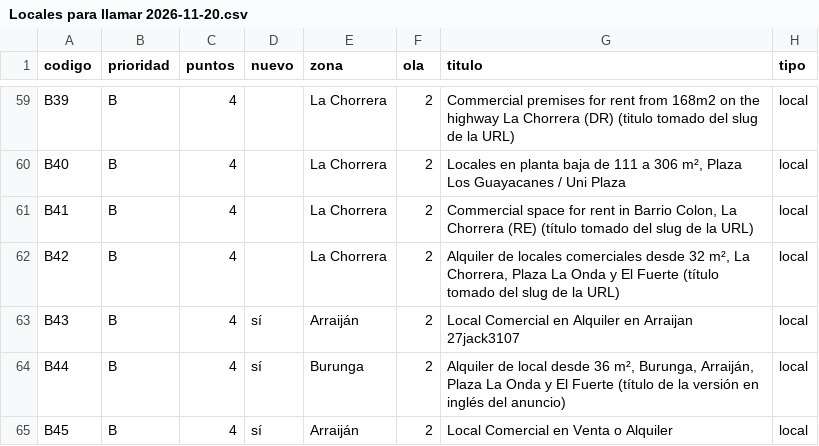
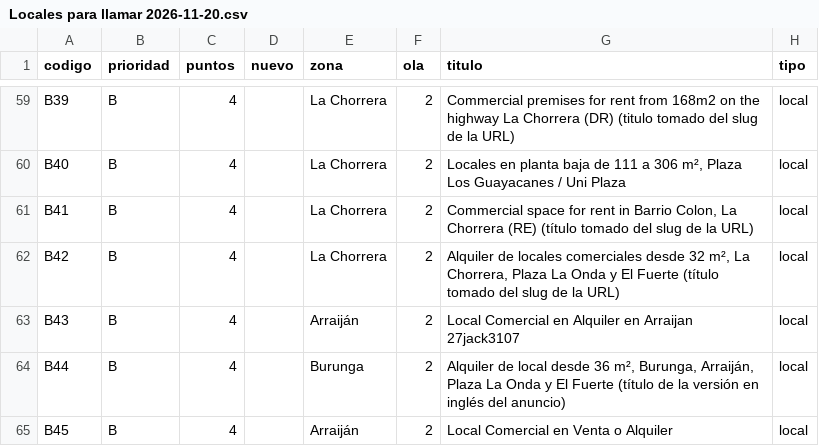
Before and after one commit to cvargasvillacob-web/Terrmoto, a CSV file: locales/Locales para llamar 2026-11-20.csv, drawn as a sheet; only a part is shown, gaps mark what is left out; the diff covers the shown part only; the diff names each change by its address in the sheet, - before the commit and + after, or states it on an @@ line.

```diff
--- a/locales/Locales para llamar 2026-11-20.csv
+++ b/locales/Locales para llamar 2026-11-20.csv
-D63:D65 (nuevo): sí
+D63:D65 (nuevo): (empty)
```
Also changed, not shown: 2 added rows and 33 edited cells elsewhere in this file, 5 other files.
